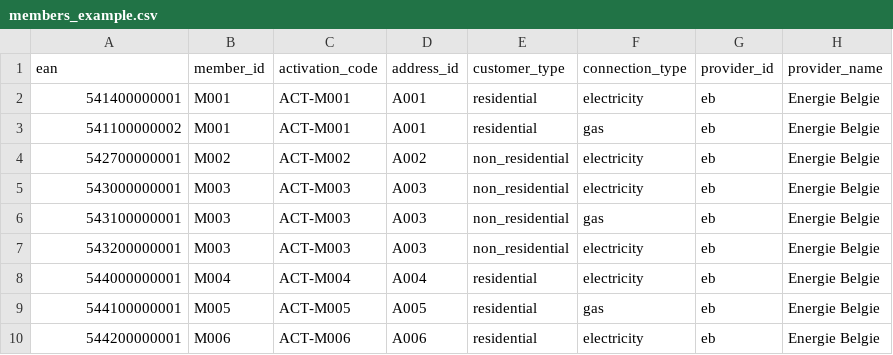
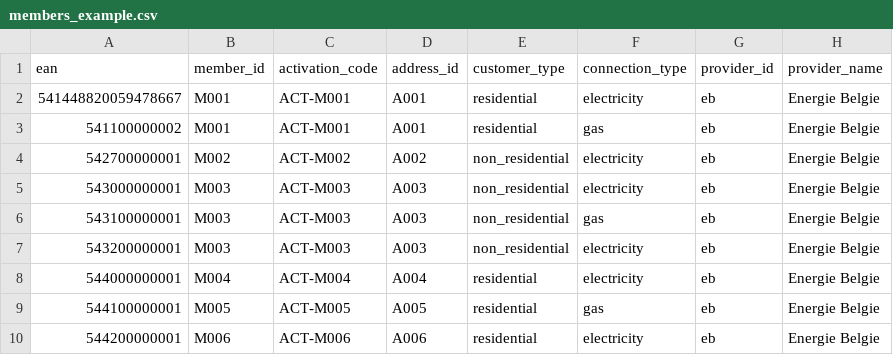
Before and after one commit to EnergieID/cofy-api, a CSV file: demo/data/members_example.csv, drawn as a sheet; only a part is shown; the diff names each change by its address in the sheet, - before the commit and + after, or states it on an @@ line.

Commit message:
Use real ean in demo csv

```diff
--- a/demo/data/members_example.csv
+++ b/demo/data/members_example.csv
-A2 (ean): 541400000001
+A2 (ean): 541448820059478667
```
